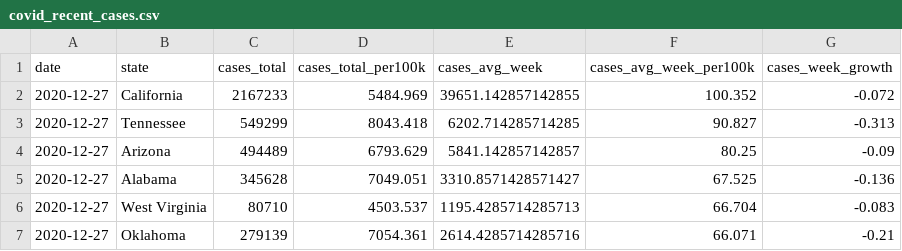
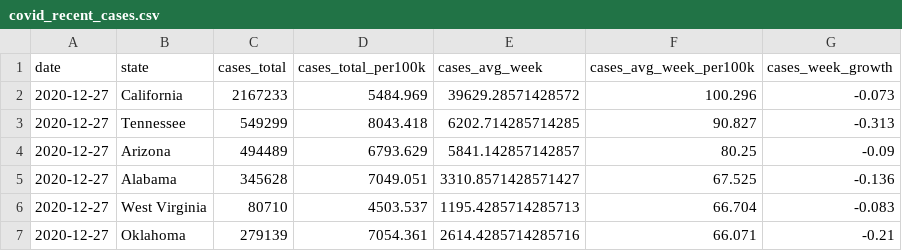
Before and after one commit to ijlyttle/covidStates, a CSV file: workflow/data/02-analyze/covid_recent_cases.csv, drawn as a sheet; only a part is shown.

```diff
--- a/workflow/data/02-analyze/covid_recent_cases.csv
+++ b/workflow/data/02-analyze/covid_recent_cases.csv
@@ -1,3 +1,3 @@
 date,state,cases_total,cases_total_per100k,cases_avg_week,cases_avg_week_per100k,cases_week_growth
-2020-12-27,California,2167233,5484.969,39651.142857142855,100.352,-0.072
+2020-12-27,California,2167233,5484.969,39629.28571428572,100.296,-0.073
 2020-12-27,Tennessee,549299,8043.418,6202.714285714285,90.827,-0.313
```
Also changed, not shown: workflow/data/01-clean/covid.csv, workflow/data/99-publish/covid_recent_cases.csv, 10 other files.
